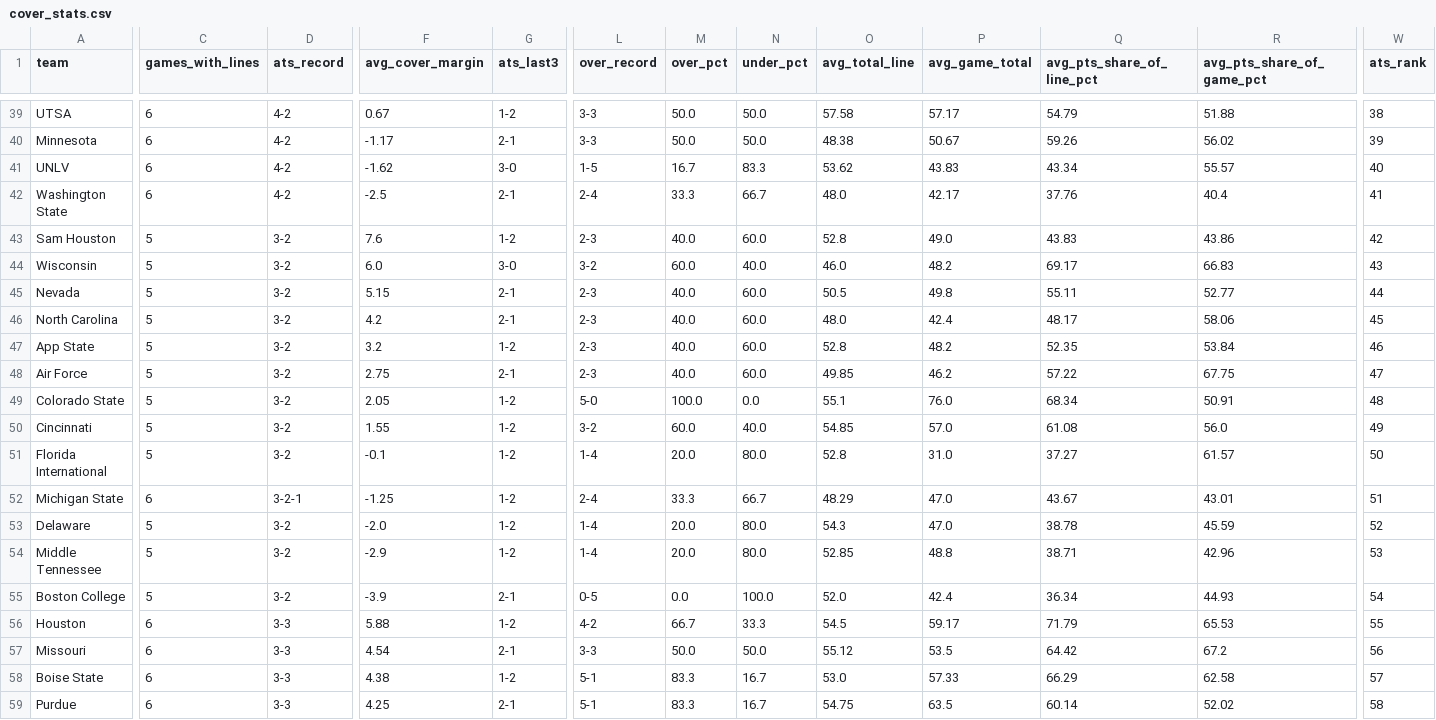
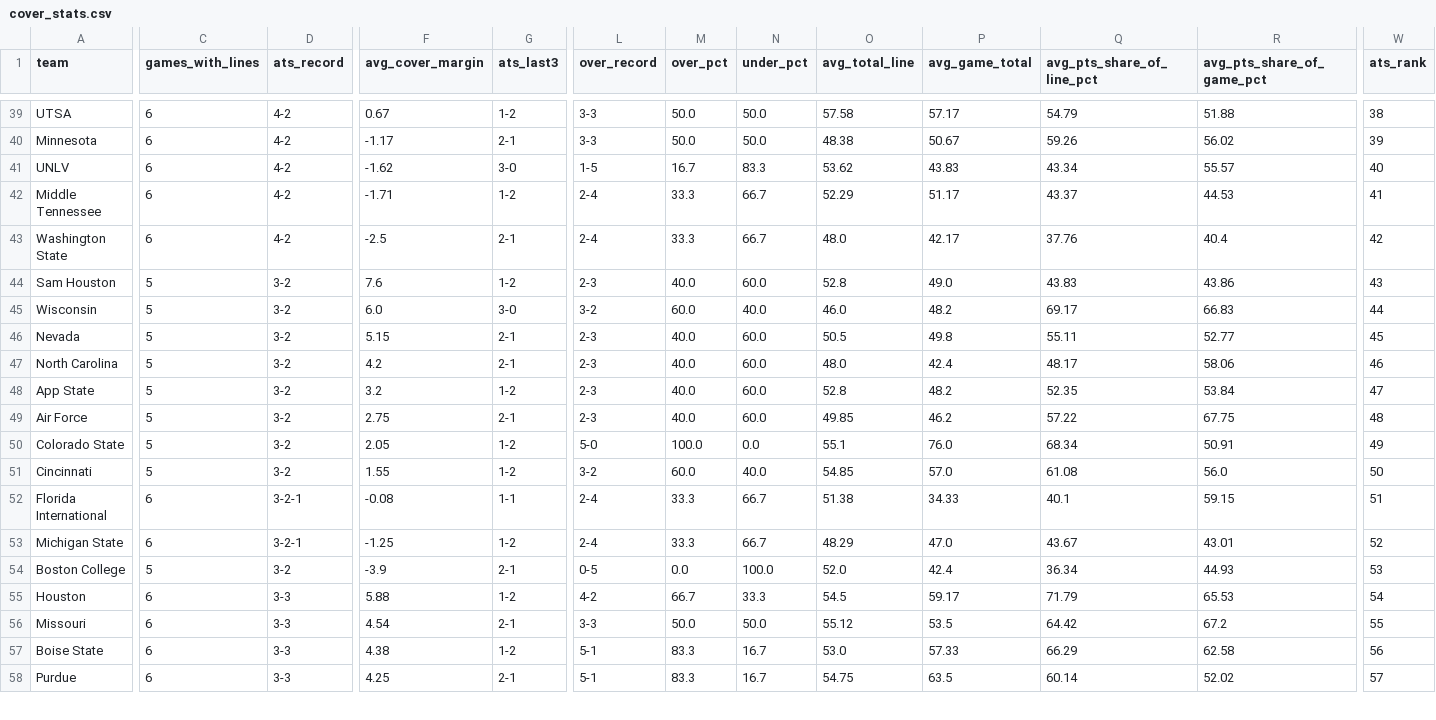
Before and after one commit to connersylvester2-stack/AIOCFB, a CSV file: output/cover_stats.csv, drawn as a sheet; only a part is shown, gaps mark what is left out; removed rows and columns are numbered as before the commit, all else as after; rows hold the shown columns only; the diff covers the shown part only; the diff names each change by its address in the sheet, - before the commit and + after, or states it on an @@ line.

```diff
--- a/output/cover_stats.csv
+++ b/output/cover_stats.csv
+row 42: Middle Tennessee | 6 | 4-2 | -1.71 | 1-2 | 2-4 | 33.3 | 66.7 | 52.29 | 51.17 | 43.37 | 44.53 | 41
-W43 (ats_rank): 41
+W43 (ats_rank): 42
-W44 (ats_rank): 42
+W44 (ats_rank): 43
-W45 (ats_rank): 43
+W45 (ats_rank): 44
-W46 (ats_rank): 44
+W46 (ats_rank): 45
-W47 (ats_rank): 45
+W47 (ats_rank): 46
-W48 (ats_rank): 46
+W48 (ats_rank): 47
-W49 (ats_rank): 47
+W49 (ats_rank): 48
-W50 (ats_rank): 48
+W50 (ats_rank): 49
-W51 (ats_rank): 49
+W51 (ats_rank): 50
-C52 (games_with_lines): 5
+C52 (games_with_lines): 6
-D52 (ats_record): 3-2
+D52 (ats_record): 3-2-1
-F52 (avg_cover_margin): -0.1
+F52 (avg_cover_margin): -0.08
-G52 (ats_last3): 1-2
+G52 (ats_last3): 1-1
-L52 (over_record): 1-4
+L52 (over_record): 2-4
-M52 (over_pct): 20.0
+M52 (over_pct): 33.3
-N52 (under_pct): 80.0
+N52 (under_pct): 66.7
-O52 (avg_total_line): 52.8
+O52 (avg_total_line): 51.38
-P52 (avg_game_total): 31.0
+P52 (avg_game_total): 34.33
-Q52 (avg_pts_share_of_line_pct): 37.27
+Q52 (avg_pts_share_of_line_pct): 40.1
-R52 (avg_pts_share_of_game_pct): 61.57
+R52 (avg_pts_share_of_game_pct): 59.15
-W52 (ats_rank): 50
+W52 (ats_rank): 51
-W53 (ats_rank): 51
+W53 (ats_rank): 52
-row 53: Delaware | 5 | 3-2 | -2.0 | 1-2 | 1-4 | 20.0 | 80.0 | 54.3 | 47.0 | 38.78 | 45.59 | 52
-row 54: Middle Tennessee | 5 | 3-2 | -2.9 | 1-2 | 1-4 | 20.0 | 80.0 | 52.85 | 48.8 | 38.71 | 42.96 | 53
-W54 (ats_rank): 54
+W54 (ats_rank): 53
-W55 (ats_rank): 55
+W55 (ats_rank): 54
-W56 (ats_rank): 56
+W56 (ats_rank): 55
-W57 (ats_rank): 57
+W57 (ats_rank): 56
-W58 (ats_rank): 58
+W58 (ats_rank): 57
```
Also changed, not shown: 1 added row and 33 edited cells elsewhere in this file, output/model_picks_all_games.csv, output/power_rankings.csv, 8 other files.
